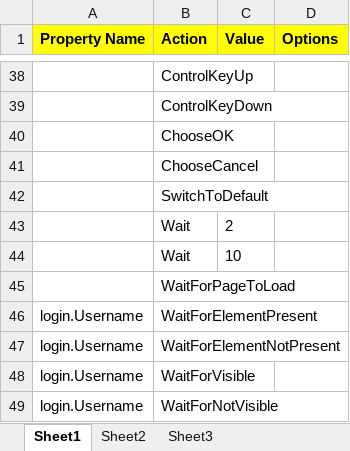
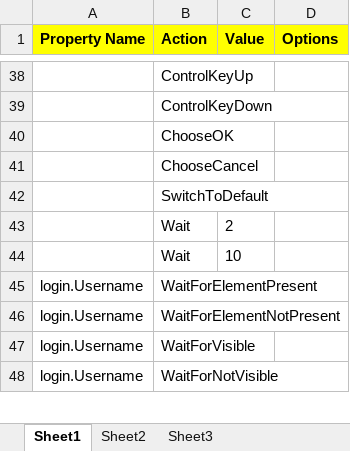
Before and after one commit to pavanraju/olo, an Excel workbook: doc/sampleUsageOfKeywords.xlsx, sheet Sheet1, drawn as a sheet; only a part is shown, gaps mark what is left out; values as stored, in another font and other column widths than the file's, no borders; the diff names each change by its address in the sheet, - before the commit and + after, or states it on an @@ line.

```diff
--- a/doc/sampleUsageOfKeywords.xlsx (sheet Sheet1)
+++ b/doc/sampleUsageOfKeywords.xlsx (sheet Sheet1)
-row 45:  | WaitForPageToLoad
```
Also changed, not shown: doc/Keywords.xlsx, 9 other files.
